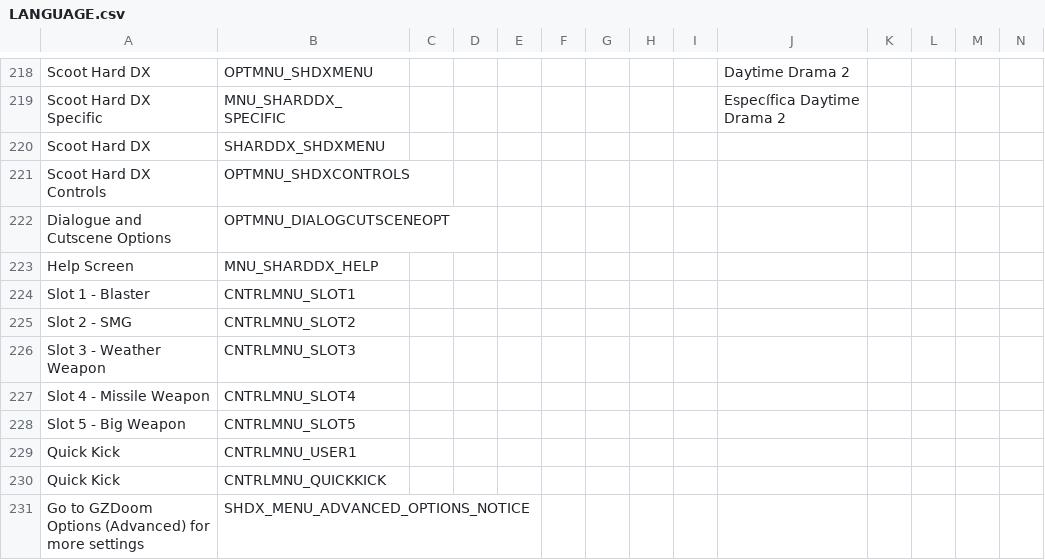
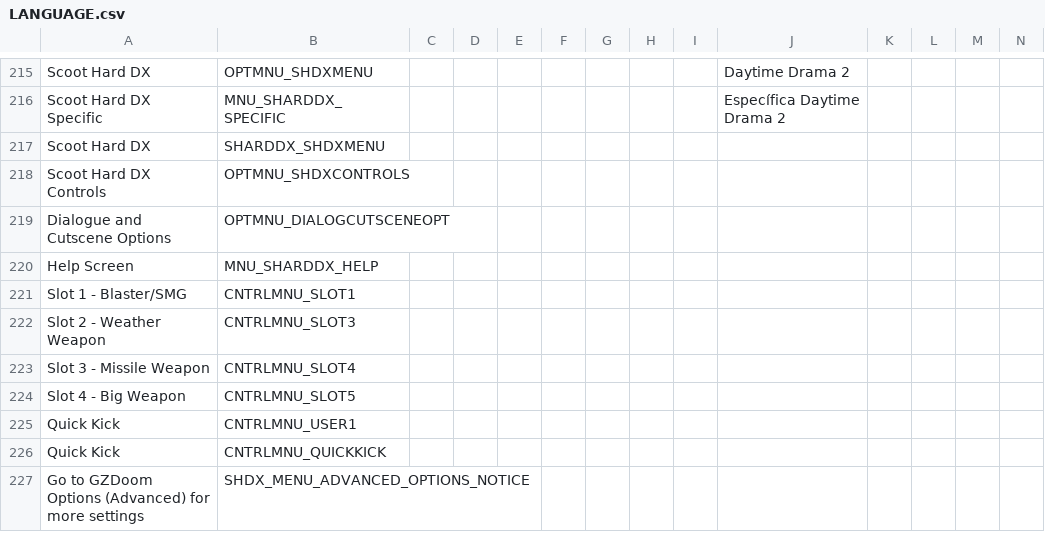
Before and after one commit to marius851000/ScootHardDX, a CSV file: LANGUAGE.csv, drawn as a sheet; only a part is shown, gaps mark what is left out; removed rows and columns are numbered as before the commit, all else as after; rows hold the shown columns only; the diff covers the shown part only; the diff names each change by its address in the sheet, - before the commit and + after, or states it on an @@ line.

Commit message:
Make Blaster and SMG share a weapon slot, update weapon selection order, update a ton of strings/remove obsolete strings

```diff
--- a/LANGUAGE.csv
+++ b/LANGUAGE.csv
-A221: Slot 1 - Blaster
+A221: Slot 1 - Blaster/SMG
-row 225: Slot 2 - SMG | CNTRLMNU_SLOT2
-A222: Slot 3 - Weather Weapon
+A222: Slot 2 - Weather Weapon
-A223: Slot 4 - Missile Weapon
+A223: Slot 3 - Missile Weapon
-A224: Slot 5 - Big Weapon
+A224: Slot 4 - Big Weapon
```
Also changed, not shown: 12 removed rows, 1 moved row and 11 edited cells elsewhere in this file, 5 other files.
